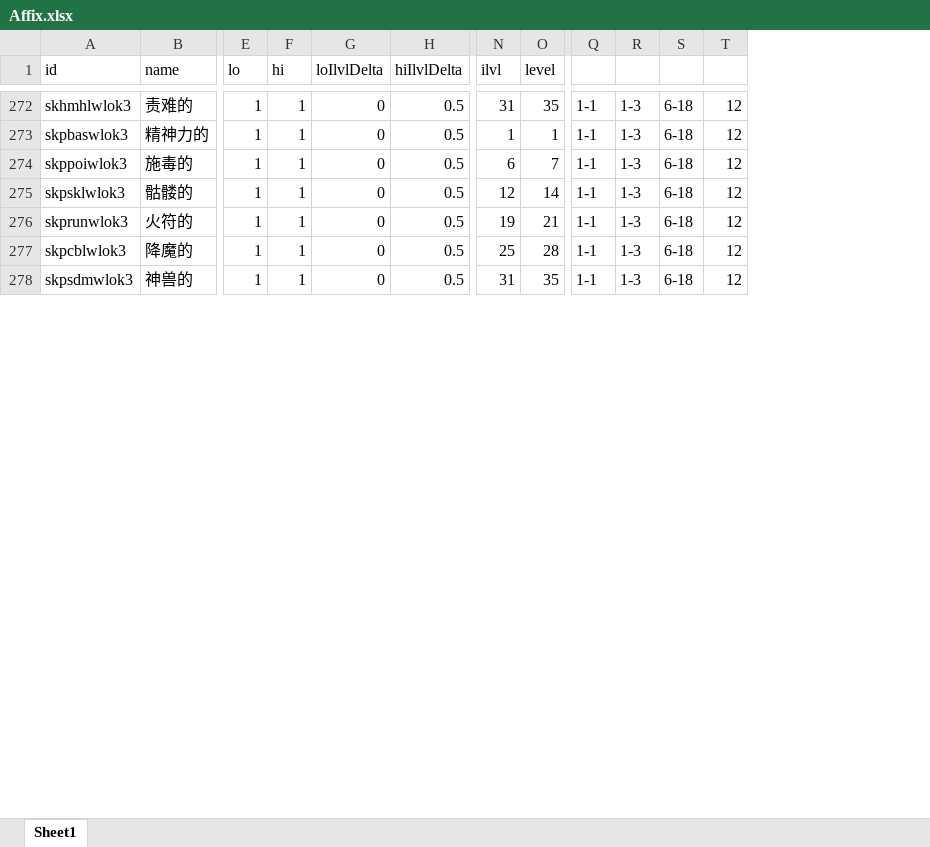
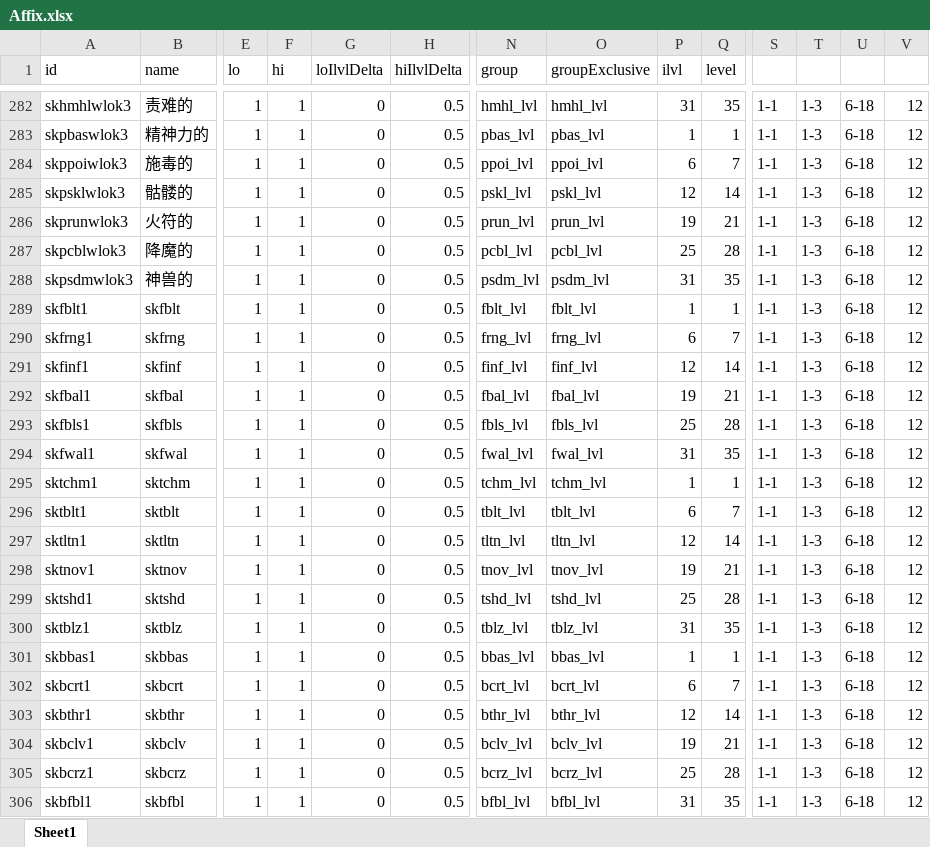
Before and after one commit to yatyricky/gvbasic-mir-remaster, an Excel workbook: configs/Affix.xlsx, sheet Sheet1, drawn as a sheet; only a part is shown, gaps mark what is left out; values as stored, in another font and other column widths than the file's, no borders; conditional formats not drawn; rows hold the shown columns only; the diff covers the shown part only; the diff names each change by its address in the sheet, - before the commit and + after, or states it on an @@ line.

```diff
--- a/configs/Affix.xlsx (sheet Sheet1)
+++ b/configs/Affix.xlsx (sheet Sheet1)
+column N (group), rows 282-288: hmhl_lvl | pbas_lvl | ppoi_lvl | pskl_lvl | prun_lvl | pcbl_lvl | psdm_lvl
+column O (groupExclusive), rows 282-288: hmhl_lvl | pbas_lvl | ppoi_lvl | pskl_lvl | prun_lvl | pcbl_lvl | psdm_lvl
+row 289: skfblt1 | skfblt | 1 | 1 | 0 | 0.5 | fblt_lvl | fblt_lvl | 1 | 1 | 1-1 | 1-3 | 6-18 | 12
+row 290: skfrng1 | skfrng | 1 | 1 | 0 | 0.5 | frng_lvl | frng_lvl | 6 | 7 | 1-1 | 1-3 | 6-18 | 12
+row 291: skfinf1 | skfinf | 1 | 1 | 0 | 0.5 | finf_lvl | finf_lvl | 12 | 14 | 1-1 | 1-3 | 6-18 | 12
+row 292: skfbal1 | skfbal | 1 | 1 | 0 | 0.5 | fbal_lvl | fbal_lvl | 19 | 21 | 1-1 | 1-3 | 6-18 | 12
+row 293: skfbls1 | skfbls | 1 | 1 | 0 | 0.5 | fbls_lvl | fbls_lvl | 25 | 28 | 1-1 | 1-3 | 6-18 | 12
+row 294: skfwal1 | skfwal | 1 | 1 | 0 | 0.5 | fwal_lvl | fwal_lvl | 31 | 35 | 1-1 | 1-3 | 6-18 | 12
+row 295: sktchm1 | sktchm | 1 | 1 | 0 | 0.5 | tchm_lvl | tchm_lvl | 1 | 1 | 1-1 | 1-3 | 6-18 | 12
+row 296: sktblt1 | sktblt | 1 | 1 | 0 | 0.5 | tblt_lvl | tblt_lvl | 6 | 7 | 1-1 | 1-3 | 6-18 | 12
+row 297: sktltn1 | sktltn | 1 | 1 | 0 | 0.5 | tltn_lvl | tltn_lvl | 12 | 14 | 1-1 | 1-3 | 6-18 | 12
+row 298: sktnov1 | sktnov | 1 | 1 | 0 | 0.5 | tnov_lvl | tnov_lvl | 19 | 21 | 1-1 | 1-3 | 6-18 | 12
+row 299: sktshd1 | sktshd | 1 | 1 | 0 | 0.5 | tshd_lvl | tshd_lvl | 25 | 28 | 1-1 | 1-3 | 6-18 | 12
+row 300: sktblz1 | sktblz | 1 | 1 | 0 | 0.5 | tblz_lvl | tblz_lvl | 31 | 35 | 1-1 | 1-3 | 6-18 | 12
+row 301: skbbas1 | skbbas | 1 | 1 | 0 | 0.5 | bbas_lvl | bbas_lvl | 1 | 1 | 1-1 | 1-3 | 6-18 | 12
+row 302: skbcrt1 | skbcrt | 1 | 1 | 0 | 0.5 | bcrt_lvl | bcrt_lvl | 6 | 7 | 1-1 | 1-3 | 6-18 | 12
+row 303: skbthr1 | skbthr | 1 | 1 | 0 | 0.5 | bthr_lvl | bthr_lvl | 12 | 14 | 1-1 | 1-3 | 6-18 | 12
+row 304: skbclv1 | skbclv | 1 | 1 | 0 | 0.5 | bclv_lvl | bclv_lvl | 19 | 21 | 1-1 | 1-3 | 6-18 | 12
+row 305: skbcrz1 | skbcrz | 1 | 1 | 0 | 0.5 | bcrz_lvl | bcrz_lvl | 25 | 28 | 1-1 | 1-3 | 6-18 | 12
+row 306: skbfbl1 | skbfbl | 1 | 1 | 0 | 0.5 | bfbl_lvl | bfbl_lvl | 31 | 35 | 1-1 | 1-3 | 6-18 | 12
```
Also changed, not shown: 28 added rows, 36 removed rows, 75 edited cells and cell formats elsewhere in this sheet, formulas that keep their value, configs/Stat.xlsx, 8 other files.
